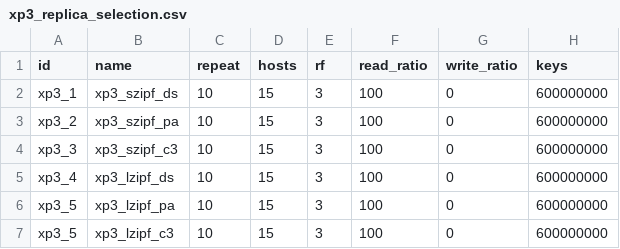
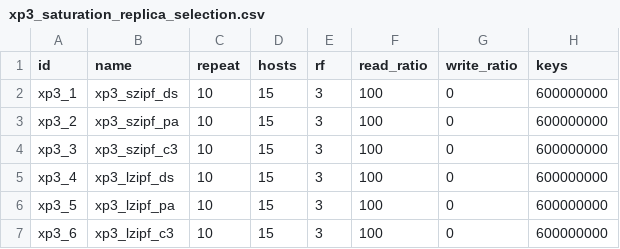
Before and after one commit to anthonydugois/apache-cassandra-experiments, a CSV file: experiment/input/xp3_saturation_replica_selection.csv (was experiment/input/xp3_replica_selection.csv), drawn as a sheet; only a part is shown; the diff names each change by its address in the sheet, - before the commit and + after, or states it on an @@ line.

Commit message:
config

```diff
--- a/experiment/input/xp3_replica_selection.csv
+++ b/experiment/input/xp3_saturation_replica_selection.csv
-A7 (id): xp3_5
+A7 (id): xp3_6
```
Also changed, not shown: 2 other files.
